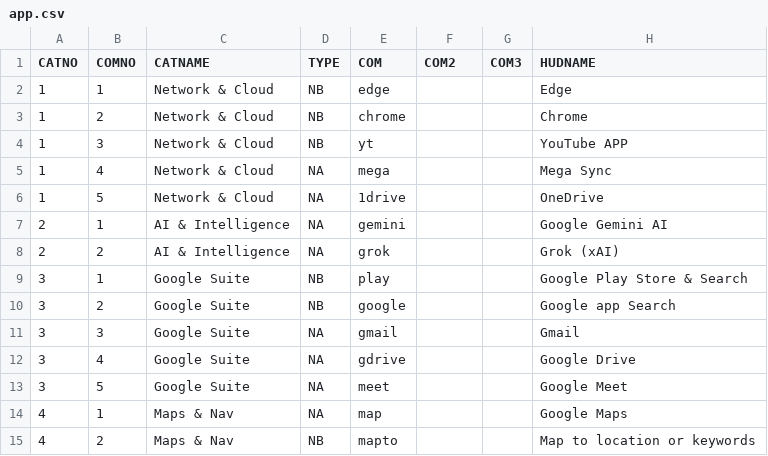
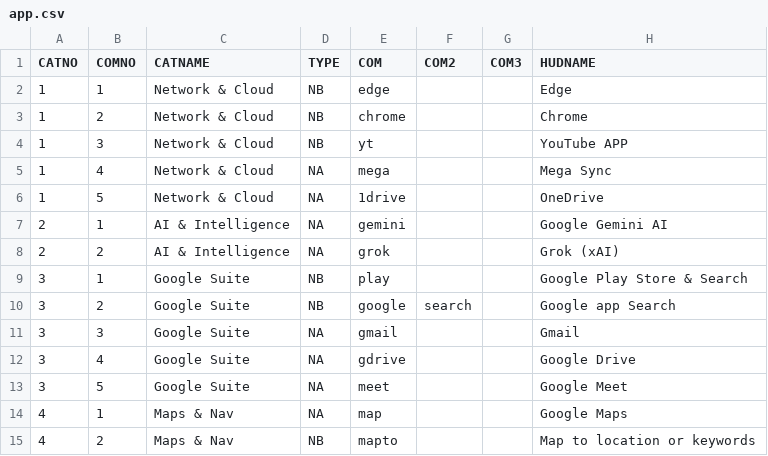
Before and after one commit to DreaM117er/mux-os, a CSV file: app.csv, drawn as a sheet; only a part is shown; the diff names each change by its address in the sheet, - before the commit and + after, or states it on an @@ line.

```diff
--- a/app.csv
+++ b/app.csv
-F10 (COM2): (empty)
+F10 (COM2): search
```
Also changed, not shown: 2 other files.
